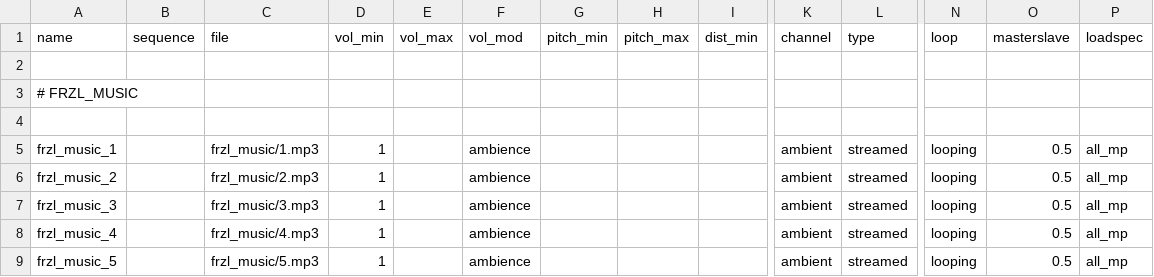
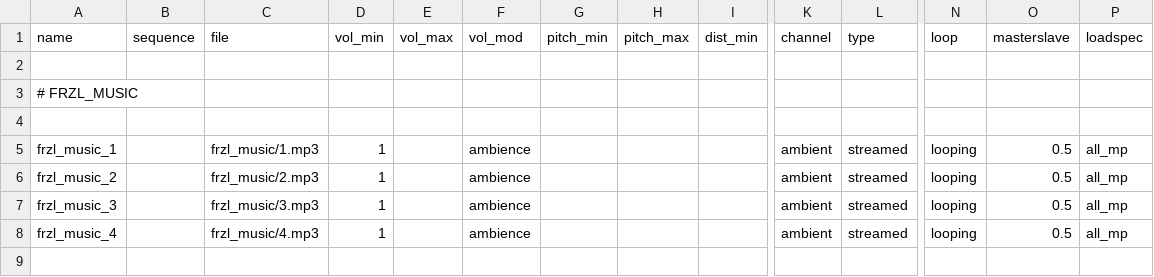
Before and after one commit to FrazzIe/mp_dr_quick, a CSV file: raw/soundaliases/frzl_music.csv, drawn as a sheet; only a part is shown, gaps mark what is left out; rows hold the shown columns only; the diff names each change by its address in the sheet, - before the commit and + after, or states it on an @@ line.

```diff
--- a/raw/soundaliases/frzl_music.csv
+++ b/raw/soundaliases/frzl_music.csv
-row 9: frzl_music_5 |  | frzl_music/5.mp3 | 1 |  | ambience |  |  |  | ambient | streamed | looping | 0.5 | all_mp
```
Also changed, not shown: zone_source/english/assetinfo/mp_dr_quick.csv, 18 other files.
